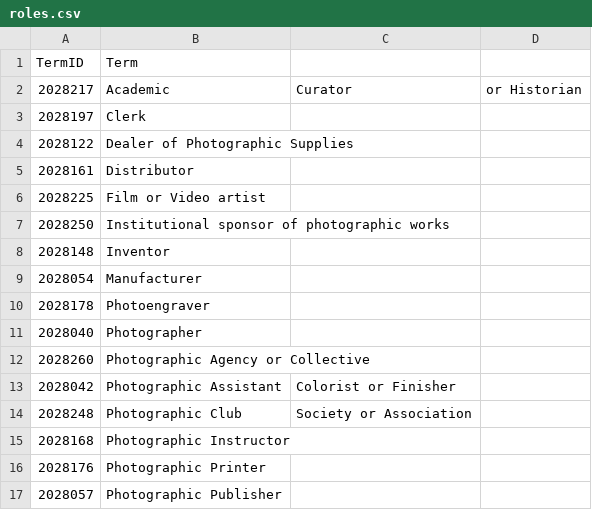
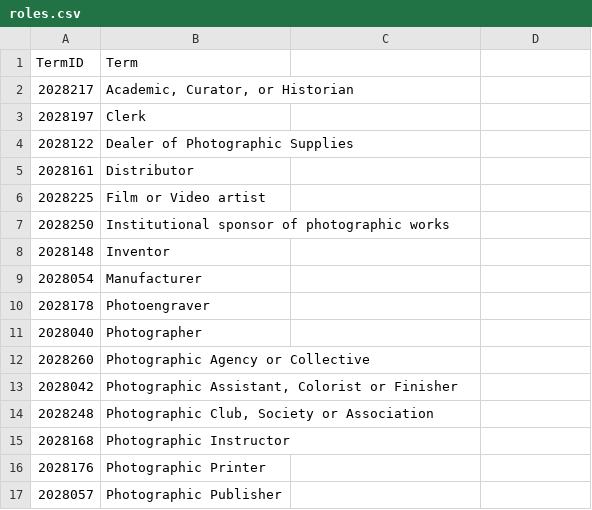
Before and after one commit to NYPL/pic-data, a CSV file: csv/roles.csv, drawn as a sheet.

Commit message:
20th time

```diff
--- a/csv/roles.csv
+++ b/csv/roles.csv
@@ -1,3 +1,3 @@
 TermID,Term
-2028217,Academic, Curator, or Historian
+2028217,"Academic, Curator, or Historian"
 2028197,Clerk
@@ -12,4 +12,4 @@
 2028260,Photographic Agency or Collective
-2028042,Photographic Assistant, Colorist or Finisher
-2028248,Photographic Club, Society or Association
+2028042,"Photographic Assistant, Colorist or Finisher"
+2028248,"Photographic Club, Society or Association"
 2028168,Photographic Instructor
```
